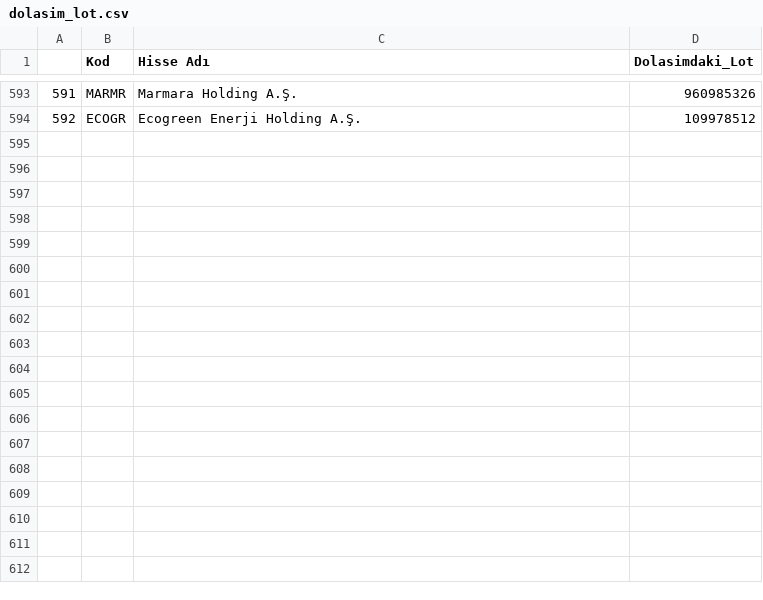
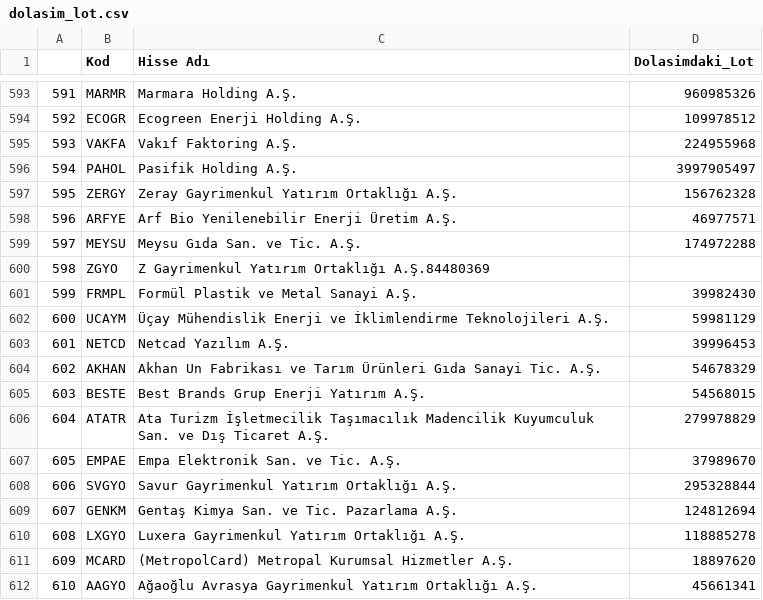
Before and after one commit to gkhntrt/BistTarama, a CSV file: dolasim_lot.csv, drawn as a sheet; only a part is shown, gaps mark what is left out; the diff names each change by its address in the sheet, - before the commit and + after, or states it on an @@ line.

Commit message:
Update dolasim_lot.csv

```diff
--- a/dolasim_lot.csv
+++ b/dolasim_lot.csv
+row 595: 593 | VAKFA | Vakıf Faktoring A.Ş. | 224955968
+row 596: 594 | PAHOL | Pasifik Holding A.Ş. | 3997905497
+row 597: 595 | ZERGY | Zeray Gayrimenkul Yatırım Ortaklığı A.Ş. | 156762328
+row 598: 596 | ARFYE | Arf Bio Yenilenebilir Enerji Üretim A.Ş. | 46977571
+row 599: 597 | MEYSU | Meysu Gıda San. ve Tic. A.Ş. | 174972288
+row 600: 598 | ZGYO | Z Gayrimenkul Yatırım Ortaklığı A.Ş.84480369
+row 601: 599 | FRMPL | Formül Plastik ve Metal Sanayi A.Ş. | 39982430
+row 602: 600 | UCAYM | Üçay Mühendislik Enerji ve İklimlendirme Teknolojileri A.Ş. | 59981129
+row 603: 601 | NETCD | Netcad Yazılım A.Ş. | 39996453
+row 604: 602 | AKHAN | Akhan Un Fabrikası ve Tarım Ürünleri Gıda Sanayi Tic. A.Ş. | 54678329
+row 605: 603 | BESTE | Best Brands Grup Enerji Yatırım A.Ş. | 54568015
+row 606: 604 | ATATR | Ata Turizm İşletmecilik Taşımacılık Madencilik Kuyumculuk San. ve Dış Ticaret A.Ş. | 279978829
+row 607: 605 | EMPAE | Empa Elektronik San. ve Tic. A.Ş. | 37989670
+row 608: 606 | SVGYO | Savur Gayrimenkul Yatırım Ortaklığı A.Ş. | 295328844
+row 609: 607 | GENKM | Gentaş Kimya San. ve Tic. Pazarlama A.Ş. | 124812694
+row 610: 608 | LXGYO | Luxera Gayrimenkul Yatırım Ortaklığı A.Ş. | 118885278
+row 611: 609 | MCARD | (MetropolCard) Metropal Kurumsal Hizmetler A.Ş. | 18897620
+row 612: 610 | AAGYO | Ağaoğlu Avrasya Gayrimenkul Yatırım Ortaklığı A.Ş. | 45661341
```
